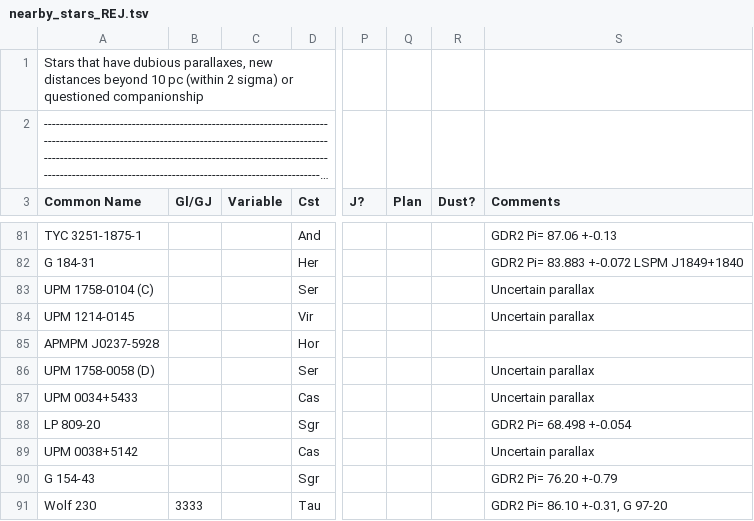
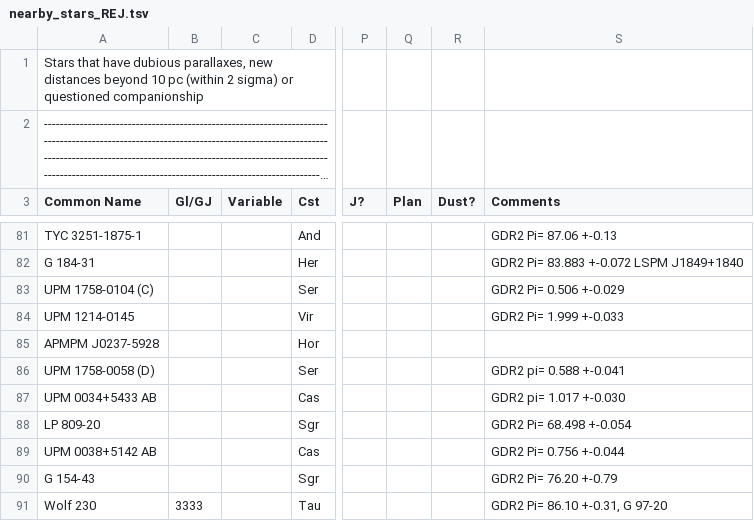
Before and after one commit to balessi/astro-lists, a TSV file: stars/nearby/nearby_stars_REJ.tsv, drawn as a sheet; only a part is shown, gaps mark what is left out; long unchanged cells end in …; the diff covers the shown part only; the diff names each change by its address in the sheet, - before the commit and + after, or states it on an @@ line.

Commit message:
New parallaxes

```diff
--- a/stars/nearby/nearby_stars_REJ.tsv
+++ b/stars/nearby/nearby_stars_REJ.tsv
-S83 (Comments): Uncertain parallax
+S83 (Comments): GDR2 Pi= 0.506 +-0.029
-S84 (Comments): Uncertain parallax
+S84 (Comments): GDR2 Pi= 1.999 +-0.033
-S86 (Comments): Uncertain parallax
+S86 (Comments): GDR2 pi= 0.588 +-0.041
-A87 (Common Name): UPM 0034+5433
+A87 (Common Name): UPM 0034+5433 AB
-S87 (Comments): Uncertain parallax
+S87 (Comments): GDR2 pi= 1.017 +-0.030
-A89 (Common Name): UPM 0038+5142
+A89 (Common Name): UPM 0038+5142 AB
-S89 (Comments): Uncertain parallax
+S89 (Comments): GDR2 Pi= 0.756 +-0.044
```
Also changed, not shown: 17 edited cells elsewhere in this file.
